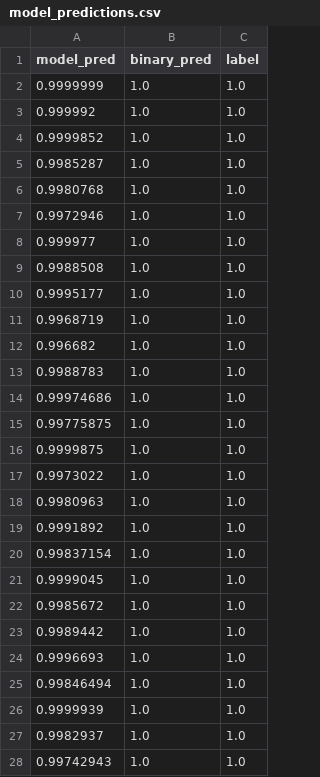
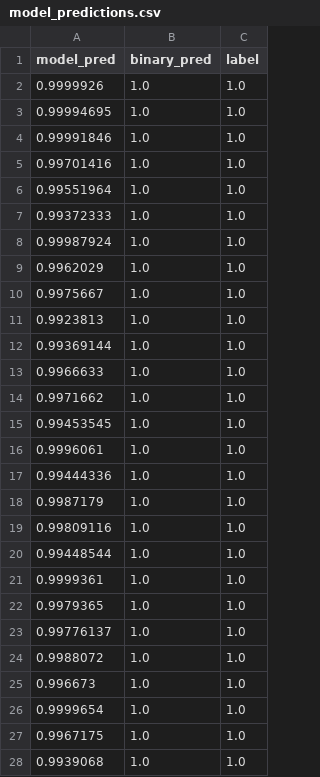
Before and after one commit to alex-sehdeva/XCS224W, a CSV file: Colab1/Notebook/model_predictions.csv, drawn as a sheet; only a part is shown; the diff covers the shown part only.

Commit message:
starting colab 2

```diff
--- a/Colab1/Notebook/model_predictions.csv
+++ b/Colab1/Notebook/model_predictions.csv
@@ -1,28 +1,28 @@
 model_pred,binary_pred,label
-0.9999999,1.0,1.0
-0.999992,1.0,1.0
-0.9999852,1.0,1.0
-0.9985287,1.0,1.0
-0.9980768,1.0,1.0
-0.9972946,1.0,1.0
-0.999977,1.0,1.0
-0.9988508,1.0,1.0
-0.9995177,1.0,1.0
-0.9968719,1.0,1.0
-0.996682,1.0,1.0
-0.9988783,1.0,1.0
-0.99974686,1.0,1.0
-0.99775875,1.0,1.0
-0.9999875,1.0,1.0
-0.9973022,1.0,1.0
-0.9980963,1.0,1.0
-0.9991892,1.0,1.0
-0.99837154,1.0,1.0
-0.9999045,1.0,1.0
-0.9985672,1.0,1.0
-0.9989442,1.0,1.0
-0.9996693,1.0,1.0
-0.99846494,1.0,1.0
-0.9999939,1.0,1.0
-0.9982937,1.0,1.0
-0.99742943,1.0,1.0
+0.9999926,1.0,1.0
+0.99994695,1.0,1.0
+0.99991846,1.0,1.0
+0.99701416,1.0,1.0
+0.99551964,1.0,1.0
+0.99372333,1.0,1.0
+0.99987924,1.0,1.0
+0.9962029,1.0,1.0
+0.9975667,1.0,1.0
+0.9923813,1.0,1.0
+0.99369144,1.0,1.0
+0.9966633,1.0,1.0
+0.9971662,1.0,1.0
+0.99453545,1.0,1.0
+0.9996061,1.0,1.0
+0.99444336,1.0,1.0
+0.9987179,1.0,1.0
+0.99809116,1.0,1.0
+0.99448544,1.0,1.0
+0.9999361,1.0,1.0
+0.9979365,1.0,1.0
+0.99776137,1.0,1.0
+0.9988072,1.0,1.0
+0.996673,1.0,1.0
+0.9999654,1.0,1.0
+0.9967175,1.0,1.0
+0.9939068,1.0,1.0
```
Also changed, not shown: 129 edited cells elsewhere in this file, 4 other files.
